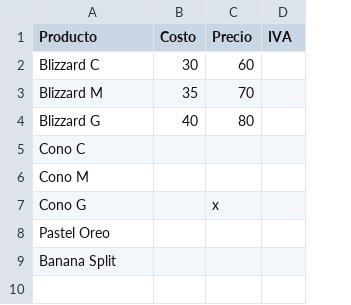
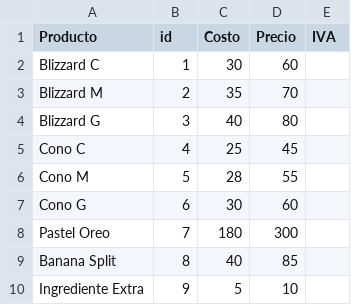
Before and after one commit to ludago4499/proyectoIntegrador, a CSV file: costos_y_precios.csv, drawn as a sheet; addresses are those after the commit; the diff names each change by its address in the sheet, - before the commit and + after, or states it on an @@ line.

Commit message:
mejora a costos_y_precios.csv

```diff
--- a/costos_y_precios.csv
+++ b/costos_y_precios.csv
+column B (id), rows 2-9: 1 | 2 | 3 | 4 | 5 | 6 | 7 | 8
-C5 (Costo): (empty)
+C5 (Costo): 25
-D5 (Precio): (empty)
+D5 (Precio): 45
-C6 (Costo): (empty)
+C6 (Costo): 28
-D6 (Precio): (empty)
+D6 (Precio): 55
-C7 (Costo): (empty)
+C7 (Costo): 30
-D7 (Precio): x
+D7 (Precio): 60
-C8 (Costo): (empty)
+C8 (Costo): 180
-D8 (Precio): (empty)
+D8 (Precio): 300
-C9 (Costo): (empty)
+C9 (Costo): 40
-D9 (Precio): (empty)
+D9 (Precio): 85
+row 10: Ingrediente Extra | 9 | 5 | 10
```
